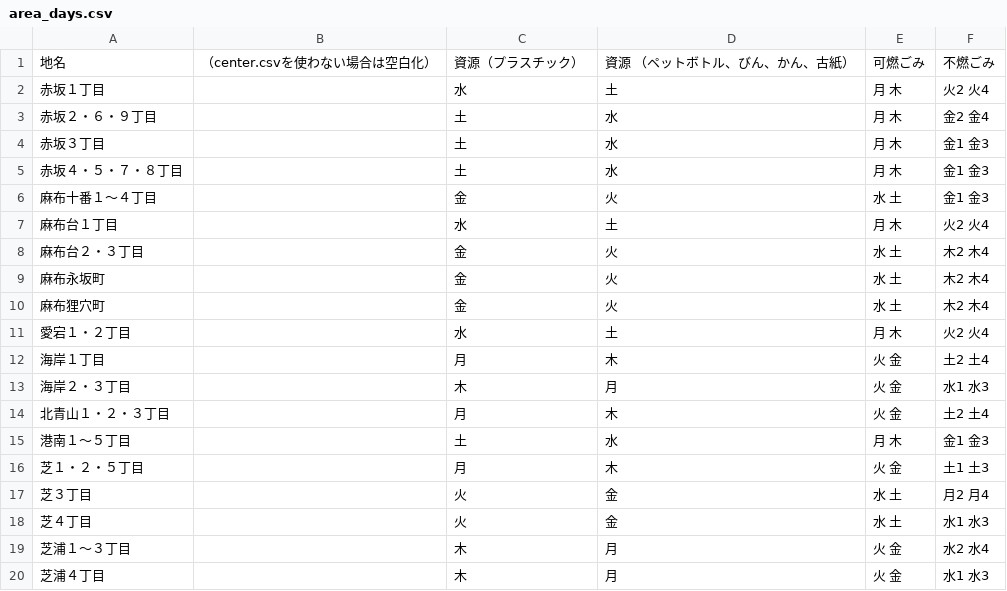
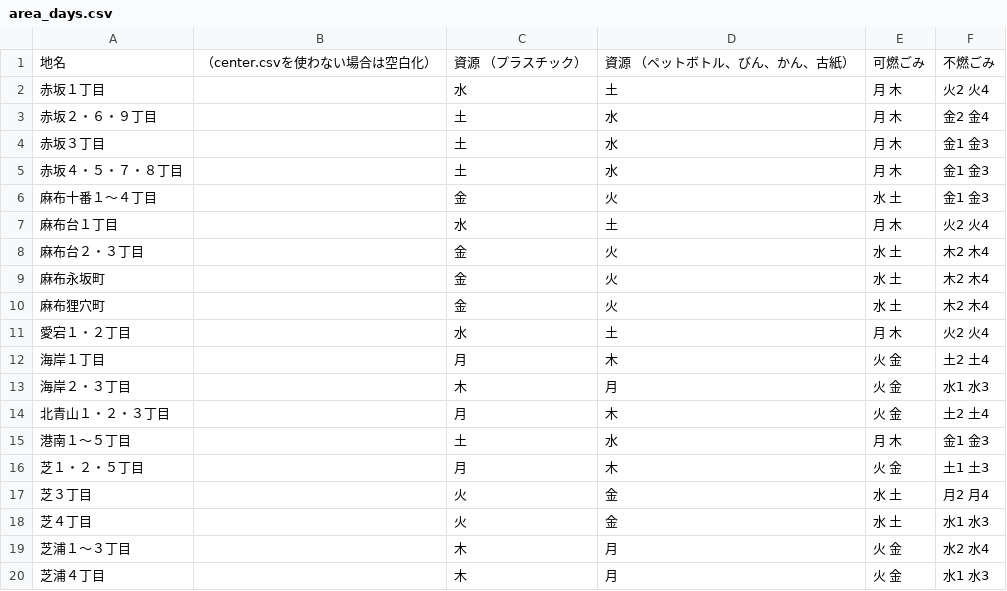
Before and after one commit to codeforkanazawa-org/5374, a CSV file: data/area_days.csv, drawn as a sheet.

Commit message:
Update area_days.csv

```diff
--- a/data/area_days.csv
+++ b/data/area_days.csv
@@ -1,2 +1,2 @@
-地名,（center.csvを使わない場合は空白化）,資源（プラスチック）,資源 （ペットボトル、びん、かん、古紙）,可燃ごみ,不燃ごみ
+地名,（center.csvを使わない場合は空白化）,資源 （プラスチック）,資源 （ペットボトル、びん、かん、古紙）,可燃ごみ,不燃ごみ
 赤坂１丁目,,水,土,月 木,火2 火4
```
